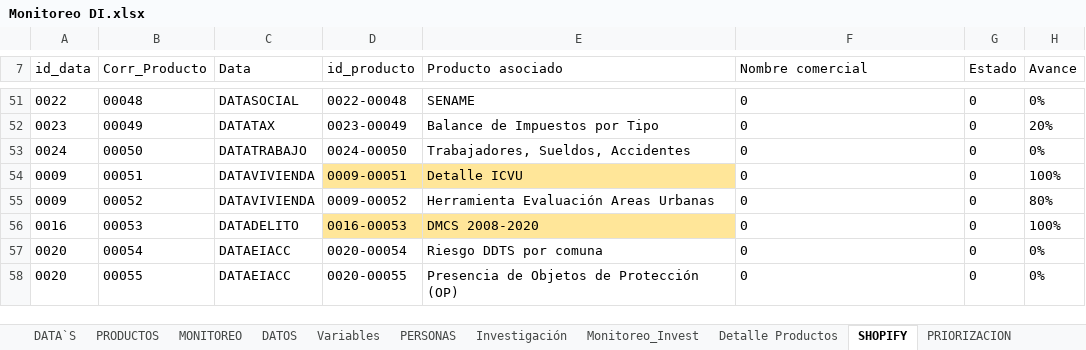
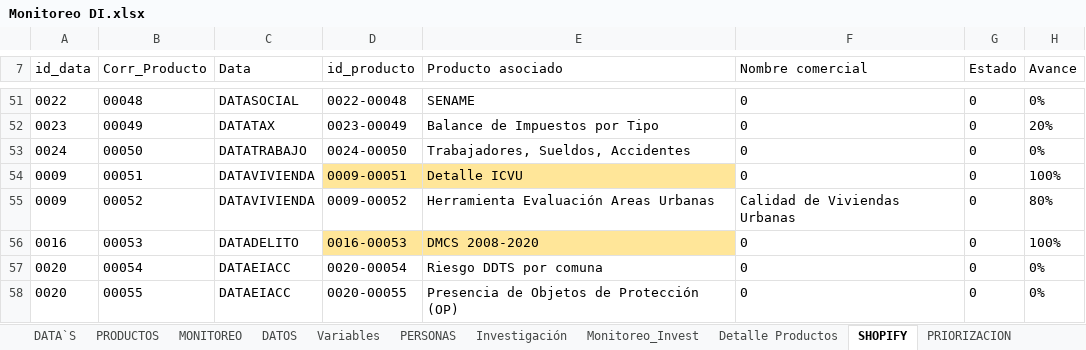
Before and after one commit to Sud-Austral/DI-Monitoreo, an Excel workbook: Monitoreo DI.xlsx, sheet SHOPIFY, drawn as a sheet; only a part is shown, gaps mark what is left out; values as stored, in another font and other column widths than the file's, no borders; charts and pictures and table styles not drawn; the diff names each change by its address in the sheet, - before the commit and + after, or states it on an @@ line.

```diff
--- a/Monitoreo DI.xlsx (sheet SHOPIFY)
+++ b/Monitoreo DI.xlsx (sheet SHOPIFY)
-F55 (Nombre comercial): 0
+F55 (Nombre comercial): Calidad de Viviendas Urbanas
```
Also changed, not shown: sheet PRIORIZACION, sheet PRODUCTOS, charts or pictures, 1 other file.
